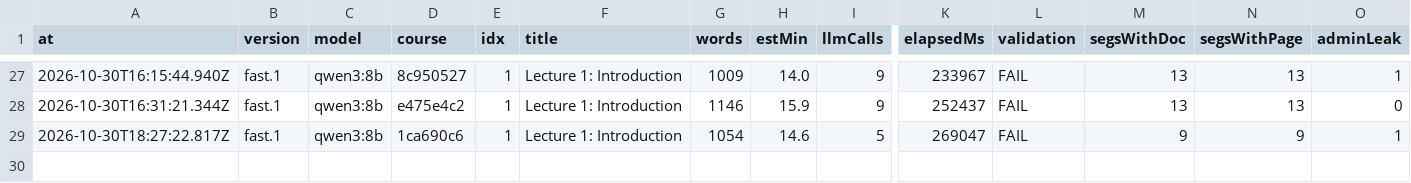
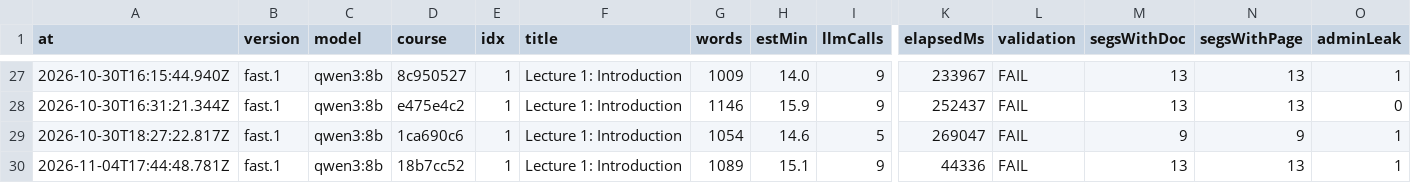
Before and after one commit to muhammadsaadkhankor/NexoraXR, a CSV file: eval/records/records.csv, drawn as a sheet; only a part is shown, gaps mark what is left out; rows hold the shown columns only; the diff names each change by its address in the sheet, - before the commit and + after, or states it on an @@ line.

```diff
--- a/eval/records/records.csv
+++ b/eval/records/records.csv
+row 30: 2026-11-04T17:44:48.781Z | fast.1 | qwen3:8b | 18b7cc52 | 1 | Lecture 1: Introduction | 1089 | 15.1 | 9 | 44336 | FAIL | 13 | 13 | 1
```
Also changed, not shown: 11 other files.
